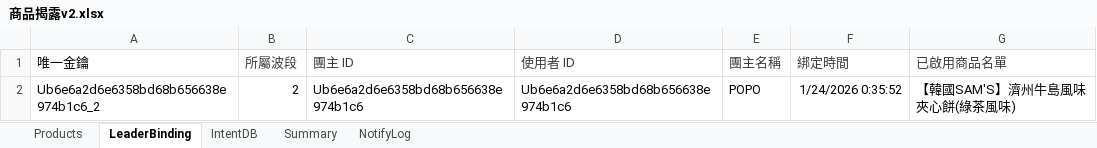
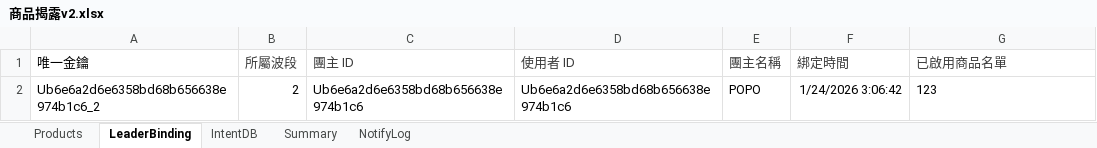
Before and after one commit to PopoBearCute/line-liff-mall-v2, an Excel workbook: 商品揭露v2.xlsx, sheet LeaderBinding, drawn as a sheet; values as stored, in another font and other column widths than the file's, no borders; charts and pictures not drawn; the diff names each change by its address in the sheet, - before the commit and + after, or states it on an @@ line.

```diff
--- a/商品揭露v2.xlsx (sheet LeaderBinding)
+++ b/商品揭露v2.xlsx (sheet LeaderBinding)
-F2 (綁定時間): 1/24/2026 0:35:52
+F2 (綁定時間): 1/24/2026 3:06:42
-G2 (已啟用商品名單): 【韓國SAM'S】濟州牛島風味夾心餅(綠茶風味)
+G2 (已啟用商品名單): 123
```
Also changed, not shown: sheet NotifyLog, sheet Products, 1 other file.
